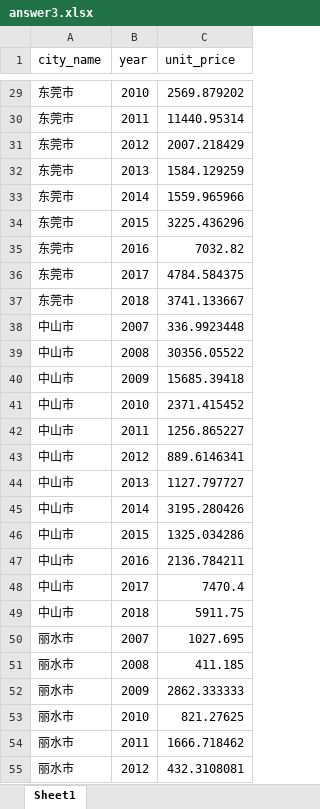
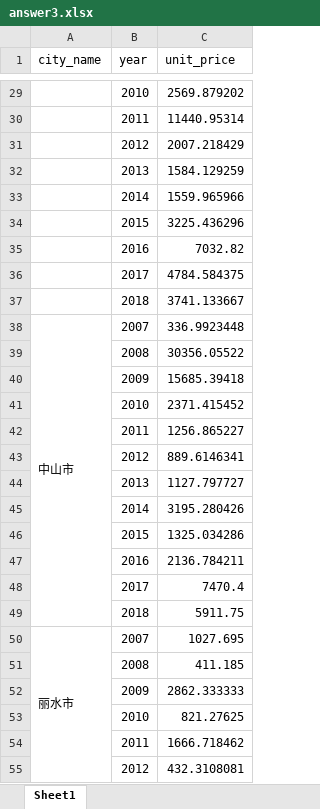
Before and after one commit to JacksonSteven/Data-analysis-of-land-price, an Excel workbook: answer3.xlsx, sheet Sheet1, drawn as a sheet; only a part is shown, gaps mark what is left out; values as stored, in another font and other column widths than the file's, no cell formats; the diff covers the shown part only; the diff names each change by its address in the sheet, - before the commit and + after, or states it on an @@ line.

```diff
--- a/answer3.xlsx (sheet Sheet1)
+++ b/answer3.xlsx (sheet Sheet1)
-A29:A37 (city_name): 东莞市
+A29:A37 (city_name): (empty)
+A38:A49 merged
-A39:A49 (city_name): 中山市
+A39:A49 (city_name): (empty)
+A50:A61 merged
-A51:A55 (city_name): 丽水市
+A51:A55 (city_name): (empty)
```
Also changed, not shown: 17 added rows, 916 edited cells and merged cells elsewhere in this sheet, cell formats, 4 other files.
